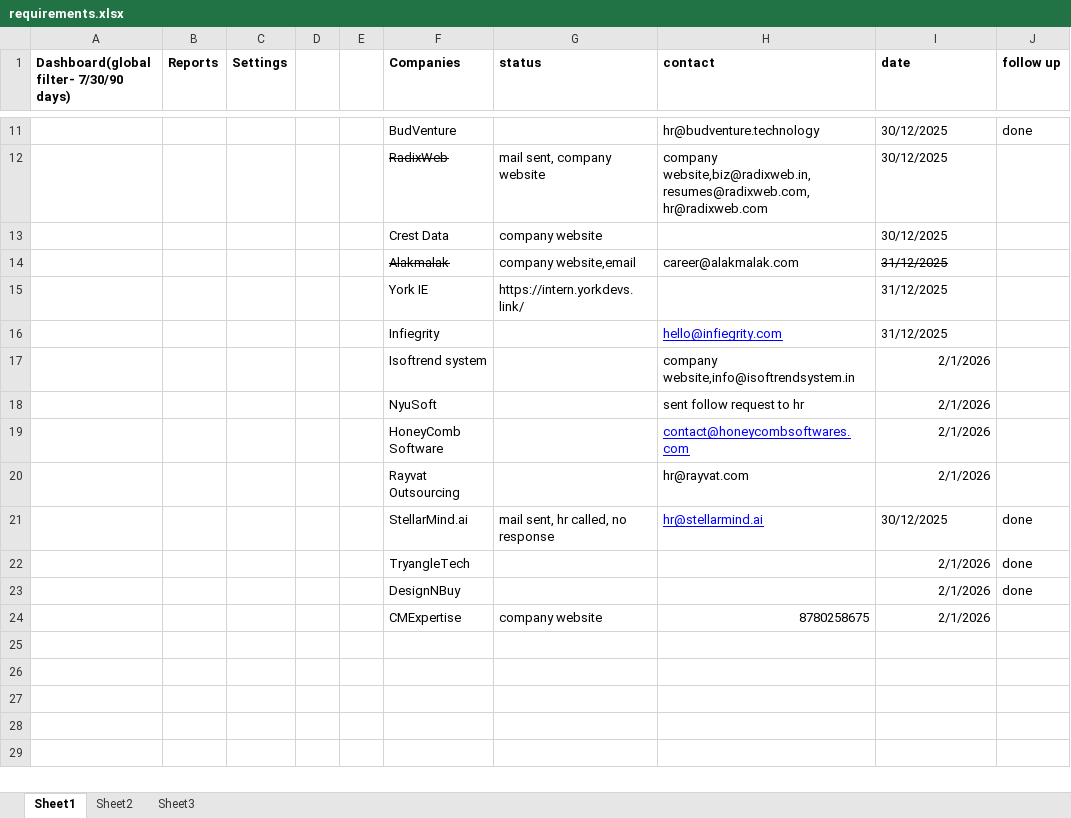
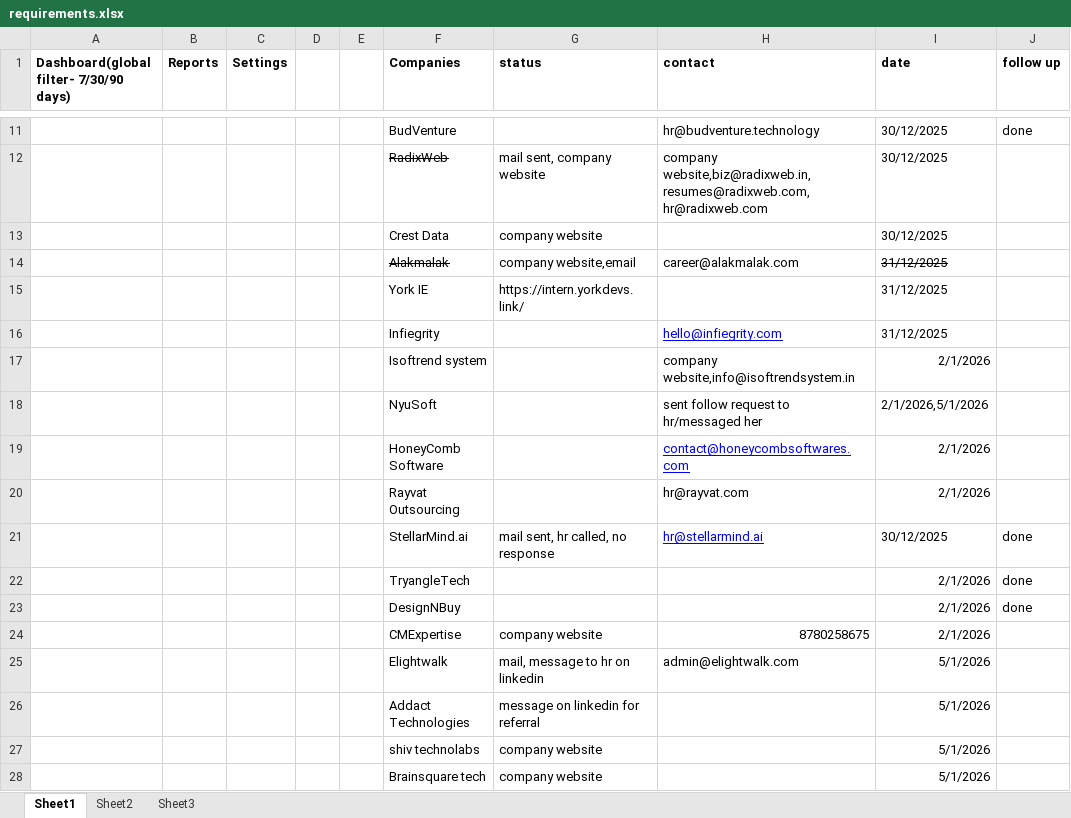
Before and after one commit to Khushi-Lalchandani/insighthub, an Excel workbook: requirements.xlsx, sheet Sheet1, drawn as a sheet; only a part is shown, gaps mark what is left out; values as stored, in another font and other column widths than the file's, no borders; the diff names each change by its address in the sheet, - before the commit and + after, or states it on an @@ line.

Commit message:
Context

```diff
--- a/requirements.xlsx (sheet Sheet1)
+++ b/requirements.xlsx (sheet Sheet1)
-H18 (contact): sent follow request to hr
+H18 (contact): sent follow request to hr/messaged her
-I18 (date): 2/1/2026
+I18 (date): 2/1/2026,5/1/2026
+row 25:  |  |  |  |  | Elightwalk | mail, message to hr on linkedin | admin@elightwalk.com | 5/1/2026
+row 26:  |  |  |  |  | Addact Technologies | message on linkedin for referral |  | 5/1/2026
+row 27:  |  |  |  |  | shiv technolabs | company website |  | 5/1/2026
+row 28:  |  |  |  |  | Brainsquare tech | company website |  | 5/1/2026
```
